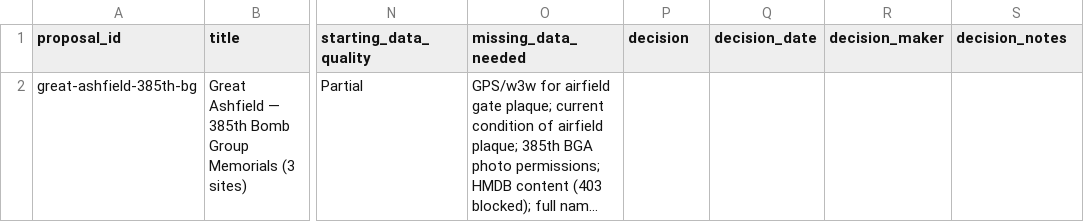
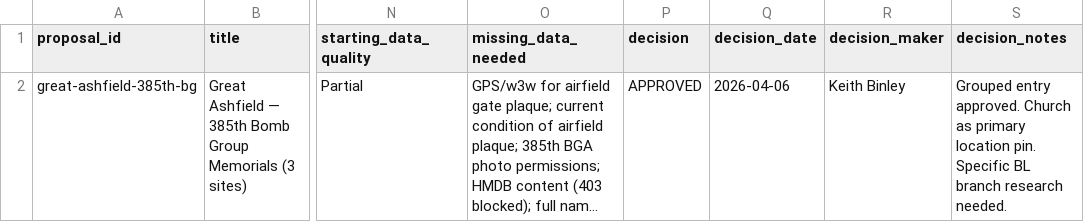
Before and after one commit to kbgit-coder/bomber-memorial-data, a CSV file: data/community/new-memorial-proposals.csv, drawn as a sheet; only a part is shown, gaps mark what is left out; long unchanged cells end in …; the diff names each change by its address in the sheet, - before the commit and + after, or states it on an @@ line.

```diff
--- a/data/community/new-memorial-proposals.csv
+++ b/data/community/new-memorial-proposals.csv
-P2 (decision): (empty)
+P2 (decision): APPROVED
-Q2 (decision_date): (empty)
+Q2 (decision_date): 2026-04-06
-R2 (decision_maker): (empty)
+R2 (decision_maker): Keith Binley
-S2 (decision_notes): (empty)
+S2 (decision_notes): Grouped entry approved. Church as primary location pin. Specific BL branch research needed.
```
Also changed, not shown: 6 other files.
